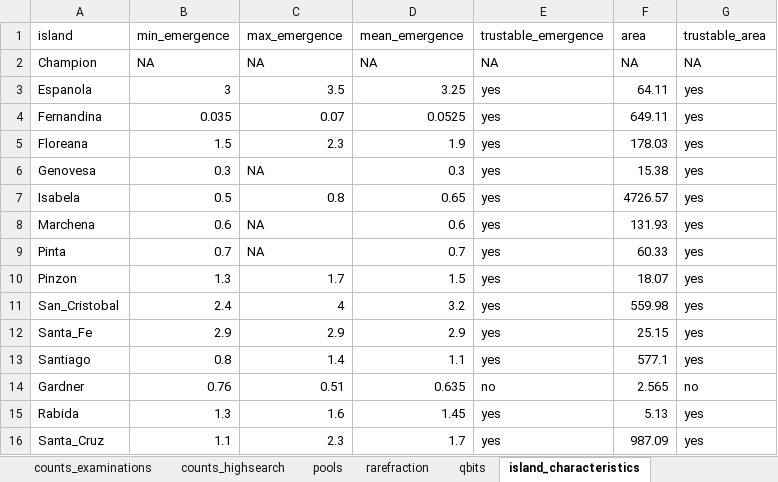
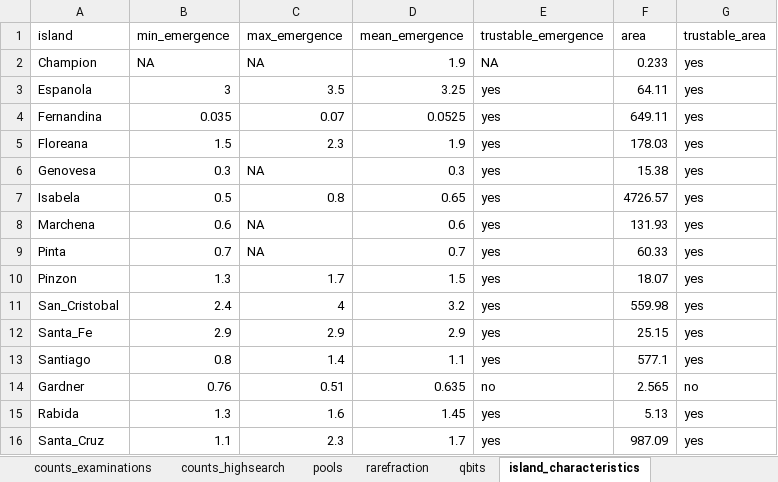
Before and after one commit to Alex-Fuster/naesiotus_nematodes, an Excel workbook: a_data/19july24_datalab.xlsx, sheet island_characteristics, drawn as a sheet; values as stored, in another font and other column widths than the file's, no borders; the diff names each change by its address in the sheet, - before the commit and + after, or states it on an @@ line.

Commit message:
updated full model

```diff
--- a/a_data/19july24_datalab.xlsx (sheet island_characteristics)
+++ b/a_data/19july24_datalab.xlsx (sheet island_characteristics)
-D2 (mean_emergence): NA
+D2 (mean_emergence): 1.9
-F2 (area): NA
+F2 (area): 0.233
-G2 (trustable_area): NA
+G2 (trustable_area): yes
```
